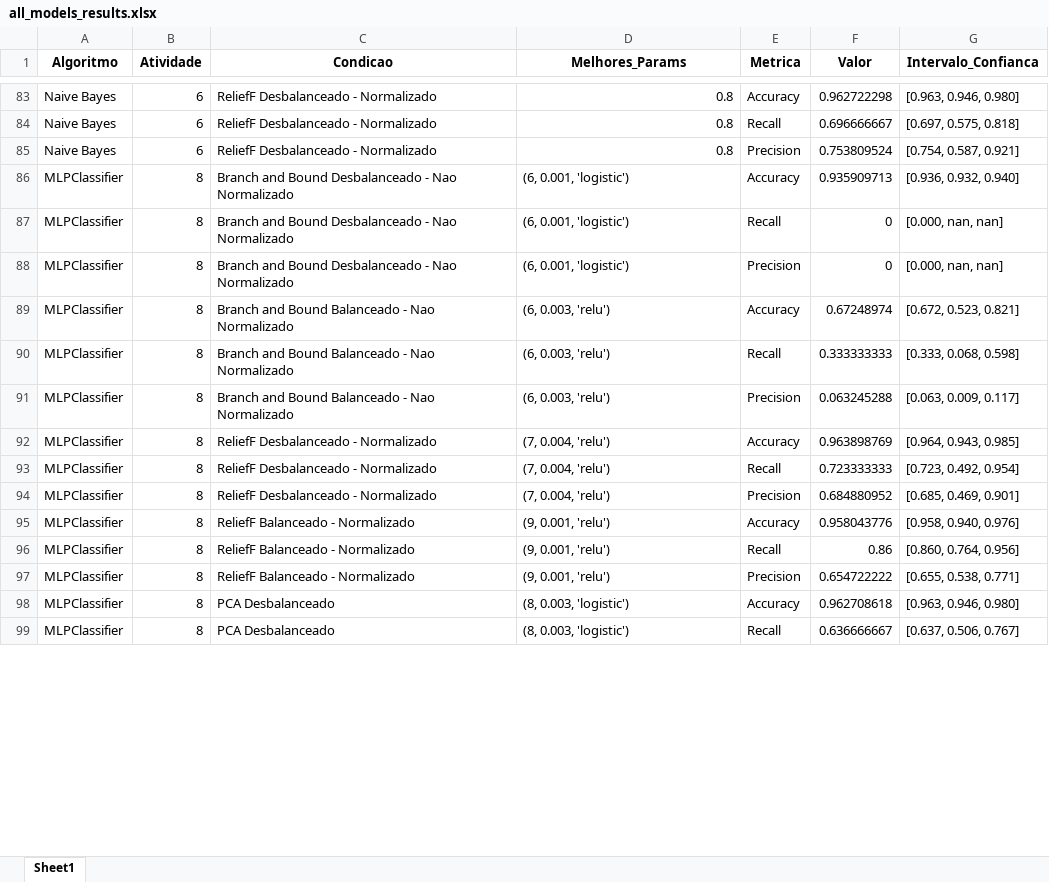
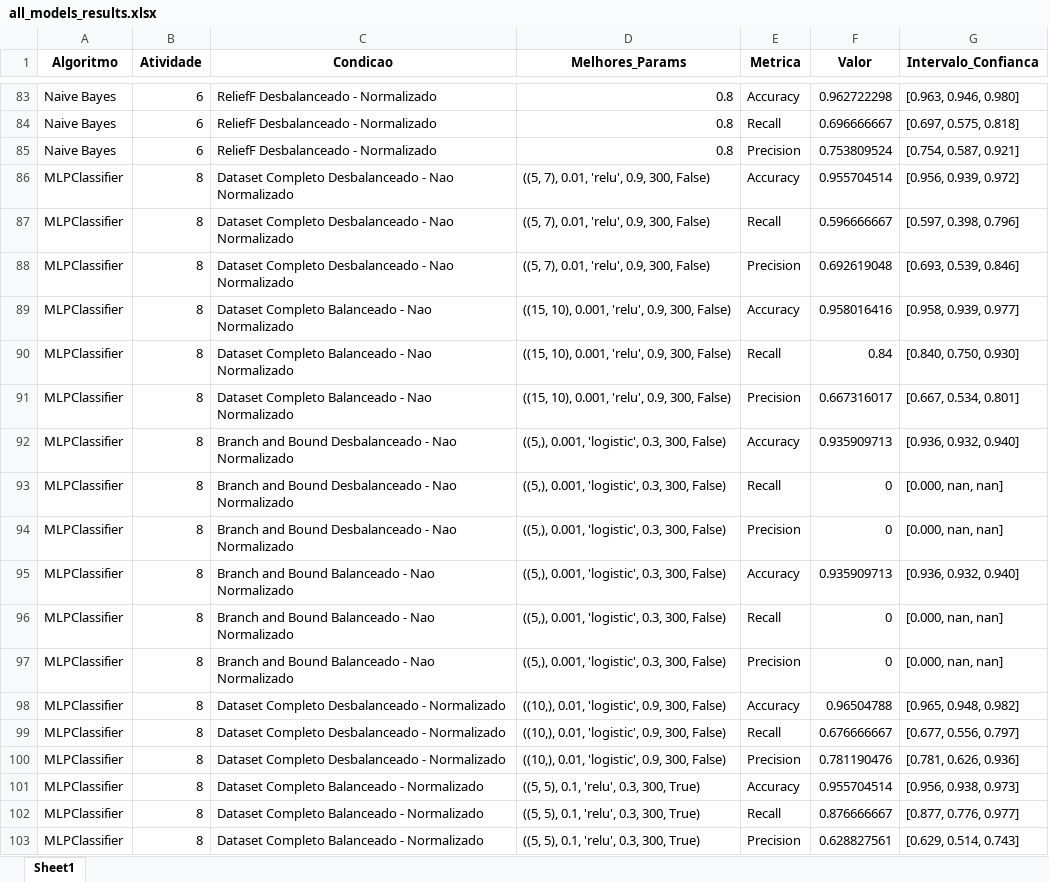
Before and after one commit to jcabralc/projeto_SIN5007_rec_padroes, an Excel workbook: model_results/all_models_results.xlsx, sheet Sheet1, drawn as a sheet; only a part is shown, gaps mark what is left out; values as stored, in another font and other column widths than the file's, no borders; removed rows and columns are numbered as before the commit, all else as after; the diff covers the shown part only; the diff names each change by its address in the sheet, - before the commit and + after, or states it on an @@ line.

```diff
--- a/model_results/all_models_results.xlsx (sheet Sheet1)
+++ b/model_results/all_models_results.xlsx (sheet Sheet1)
+row 86: MLPClassifier | 8 | Dataset Completo Desbalanceado - Nao Normalizado | ((5, 7), 0.01, 'relu', 0.9, 300, False) | Accuracy | 0.955704514 | [0.956, 0.939, 0.972]
+row 87: MLPClassifier | 8 | Dataset Completo Desbalanceado - Nao Normalizado | ((5, 7), 0.01, 'relu', 0.9, 300, False) | Recall | 0.596666667 | [0.597, 0.398, 0.796]
+row 88: MLPClassifier | 8 | Dataset Completo Desbalanceado - Nao Normalizado | ((5, 7), 0.01, 'relu', 0.9, 300, False) | Precision | 0.692619048 | [0.693, 0.539, 0.846]
+row 89: MLPClassifier | 8 | Dataset Completo Balanceado - Nao Normalizado | ((15, 10), 0.001, 'relu', 0.9, 300, False) | Accuracy | 0.958016416 | [0.958, 0.939, 0.977]
+row 90: MLPClassifier | 8 | Dataset Completo Balanceado - Nao Normalizado | ((15, 10), 0.001, 'relu', 0.9, 300, False) | Recall | 0.84 | [0.840, 0.750, 0.930]
+row 91: MLPClassifier | 8 | Dataset Completo Balanceado - Nao Normalizado | ((15, 10), 0.001, 'relu', 0.9, 300, False) | Precision | 0.667316017 | [0.667, 0.534, 0.801]
-D92:D94 (Melhores_Params): (6, 0.001, 'logistic')
+D92:D94 (Melhores_Params): ((5,), 0.001, 'logistic', 0.3, 300, False)
-D95:D97 (Melhores_Params): (6, 0.003, 'relu')
+D95:D97 (Melhores_Params): ((5,), 0.001, 'logistic', 0.3, 300, False)
-F95 (Valor): 0.67248974
+F95 (Valor): 0.935909713
-G95 (Intervalo_Confianca): [0.672, 0.523, 0.821]
+G95 (Intervalo_Confianca): [0.936, 0.932, 0.940]
-F96 (Valor): 0.333333333
+F96 (Valor): 0
-G96 (Intervalo_Confianca): [0.333, 0.068, 0.598]
+G96 (Intervalo_Confianca): [0.000, nan, nan]
-F97 (Valor): 0.063245288
+F97 (Valor): 0
-G97 (Intervalo_Confianca): [0.063, 0.009, 0.117]
+G97 (Intervalo_Confianca): [0.000, nan, nan]
-C98:C100 (Condicao): ReliefF Desbalanceado - Normalizado
+C98:C100 (Condicao): Dataset Completo Desbalanceado - Normalizado
-D98:D100 (Melhores_Params): (7, 0.004, 'relu')
+D98:D100 (Melhores_Params): ((10,), 0.01, 'logistic', 0.9, 300, False)
-F98 (Valor): 0.963898769
+F98 (Valor): 0.96504788
-G98 (Intervalo_Confianca): [0.964, 0.943, 0.985]
+G98 (Intervalo_Confianca): [0.965, 0.948, 0.982]
-F99 (Valor): 0.723333333
+F99 (Valor): 0.676666667
-G99 (Intervalo_Confianca): [0.723, 0.492, 0.954]
+G99 (Intervalo_Confianca): [0.677, 0.556, 0.797]
-F100 (Valor): 0.684880952
+F100 (Valor): 0.781190476
-G100 (Intervalo_Confianca): [0.685, 0.469, 0.901]
+G100 (Intervalo_Confianca): [0.781, 0.626, 0.936]
-C101:C103 (Condicao): ReliefF Balanceado - Normalizado
+C101:C103 (Condicao): Dataset Completo Balanceado - Normalizado
-D101:D103 (Melhores_Params): (9, 0.001, 'relu')
+D101:D103 (Melhores_Params): ((5, 5), 0.1, 'relu', 0.3, 300, True)
-F101 (Valor): 0.958043776
+F101 (Valor): 0.955704514
-G101 (Intervalo_Confianca): [0.958, 0.940, 0.976]
+G101 (Intervalo_Confianca): [0.956, 0.938, 0.973]
-F102 (Valor): 0.86
+F102 (Valor): 0.876666667
-G102 (Intervalo_Confianca): [0.860, 0.764, 0.956]
+G102 (Intervalo_Confianca): [0.877, 0.776, 0.977]
-F103 (Valor): 0.654722222
+F103 (Valor): 0.628827561
-G103 (Intervalo_Confianca): [0.655, 0.538, 0.771]
+G103 (Intervalo_Confianca): [0.629, 0.514, 0.743]
-row 98: MLPClassifier | 8 | PCA Desbalanceado | (8, 0.003, 'logistic') | Accuracy | 0.962708618 | [0.963, 0.946, 0.980]
-row 99: MLPClassifier | 8 | PCA Desbalanceado | (8, 0.003, 'logistic') | Recall | 0.636666667 | [0.637, 0.506, 0.767]
```
Also changed, not shown: 3 added rows, 7 removed rows, 72 edited cells and cell formats elsewhere in this sheet, 38 other files.
